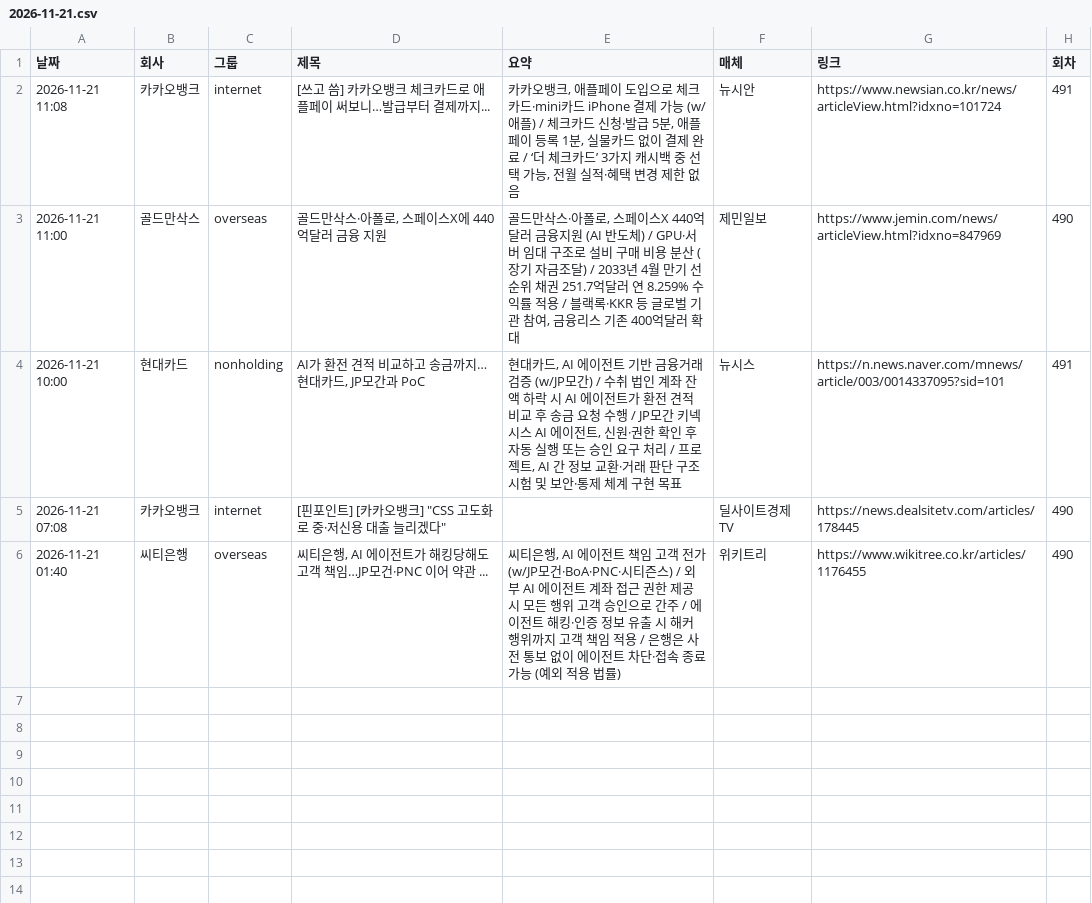
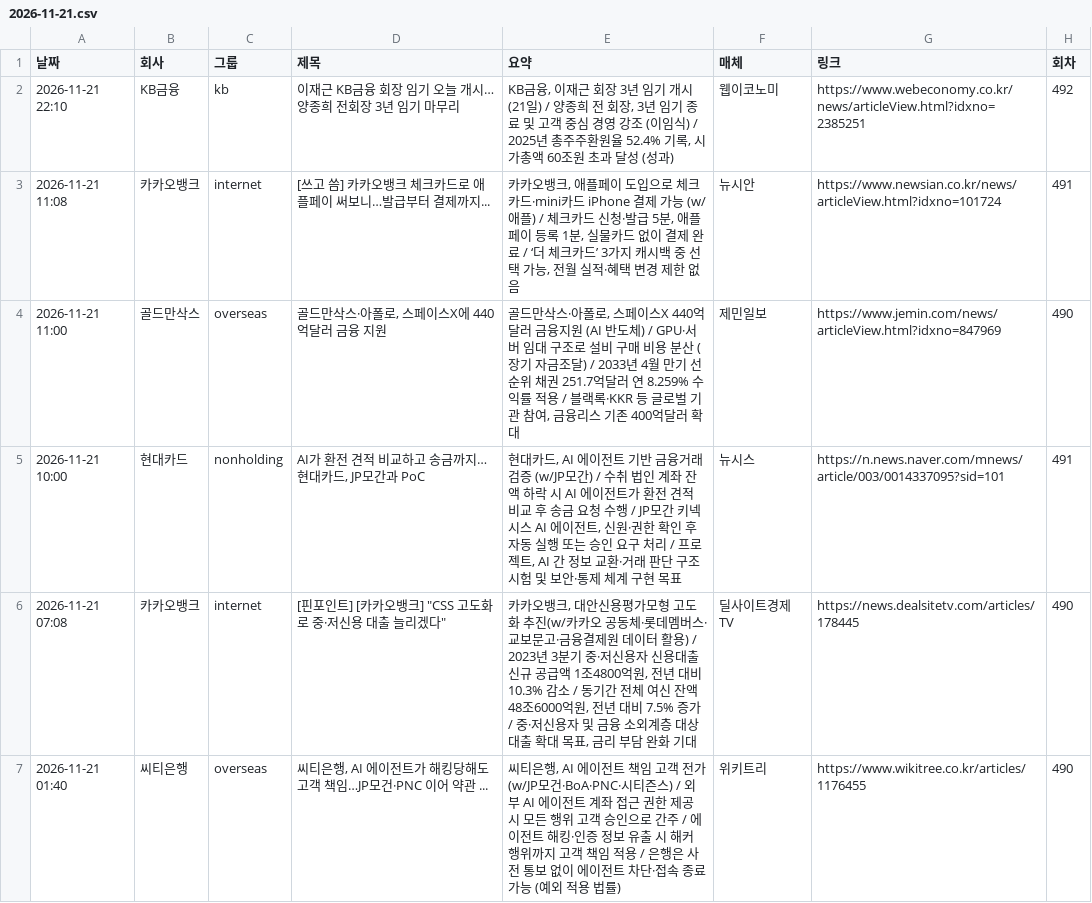
Before and after one commit to yeo6119-commits/financial-news, a CSV file: archive/2026-11-21.csv, drawn as a sheet.

```diff
--- a/archive/2026-11-21.csv
+++ b/archive/2026-11-21.csv
@@ -1,2 +1,3 @@
 날짜,회사,그룹,제목,요약,매체,링크,회차
+2026-11-21 22:10,KB금융,kb,이재근 KB금융 회장 임기 오늘 개시…양종희 전회장 3년 임기 마무리,"KB금융, 이재근 회장 3년 임기 개시 (21일) / 양종희 전 회장, 3년 임기 종료 및 고객 중심 경영 강조 (이임식) / 2025년 총주주환원율 52.4% 기록, 시가총액 60조원 초과 달성 (성과)",웹이코노미,https://www.webeconomy.co.kr/news/articleView.html?idxno=2385251,492
 2026-11-21 11:08,카카오뱅크,internet,[쓰고 씀] 카카오뱅크 체크카드로 애플페이 써보니…발급부터 결제까지...,"카카오뱅크, 애플페이 도입으로 체크카드·mini카드 iPhone 결제 가능 (w/애플) / 체크카드 신청·발급 5분, 애플페이 등록 1분, 실물카드 없이 결제 완료 / ‘더 체크카드’ 3가지 캐시백 중 선택 가능, 전월 실적·혜택 변경 제한 없음",뉴시안,https://www.newsian.co.kr/news/articleView.html?idxno=101724,491
@@ -4,3 +5,3 @@
 2026-11-21 10:00,현대카드,nonholding,"AI가 환전 견적 비교하고 송금까지…현대카드, JP모간과 PoC","현대카드, AI 에이전트 기반 금융거래 검증 (w/JP모간) / 수취 법인 계좌 잔액 하락 시 AI 에이전트가 환전 견적 비교 후 송금 요청 수행 / JP모간 키넥시스 AI 에이전트, 신원·권한 확인 후 자동 실행 또는 승인 요구 처리 / 프로젝트, AI 간 정보 교환·거래 판단 구조 시험 및 보안·통제 체계 구현 목표",뉴시스,https://n.news.naver.com/mnews/article/003/0014337095?sid=101,491
-2026-11-21 07:08,카카오뱅크,internet,"[핀포인트] [카카오뱅크] ""CSS 고도화로 중·저신용 대출 늘리겠다""",,딜사이트경제TV,https://news.dealsitetv.com/articles/178445,490
+2026-11-21 07:08,카카오뱅크,internet,"[핀포인트] [카카오뱅크] ""CSS 고도화로 중·저신용 대출 늘리겠다""","카카오뱅크, 대안신용평가모형 고도화 추진(w/카카오 공동체·롯데멤버스·교보문고·금융결제원 데이터 활용) / 2023년 3분기 중·저신용자 신용대출 신규 공급액 1조4800억원, 전년 대비 10.3% 감소 / 동기간 전체 여신 잔액 48조6000억원, 전년 대비 7.5% 증가 / 중·저신용자 및 금융 소외계층 대상 대출 확대 목표, 금리 부담 완화 기대",딜사이트경제TV,https://news.dealsitetv.com/articles/178445,490
 2026-11-21 01:40,씨티은행,overseas,"씨티은행, AI 에이전트가 해킹당해도 고객 책임…JP모건·PNC 이어 약관 ...","씨티은행, AI 에이전트 책임 고객 전가 (w/JP모건·BoA·PNC·시티즌스) / 외부 AI 에이전트 계좌 접근 권한 제공 시 모든 행위 고객 승인으로 간주 / 에이전트 해킹·인증 정보 유출 시 해커 행위까지 고객 책임 적용 / 은행은 사전 통보 없이 에이전트 차단·접속 종료 가능 (예외 적용 법률)",위키트리,https://www.wikitree.co.kr/articles/1176455,490
```
Also changed, not shown: 4 other files.
